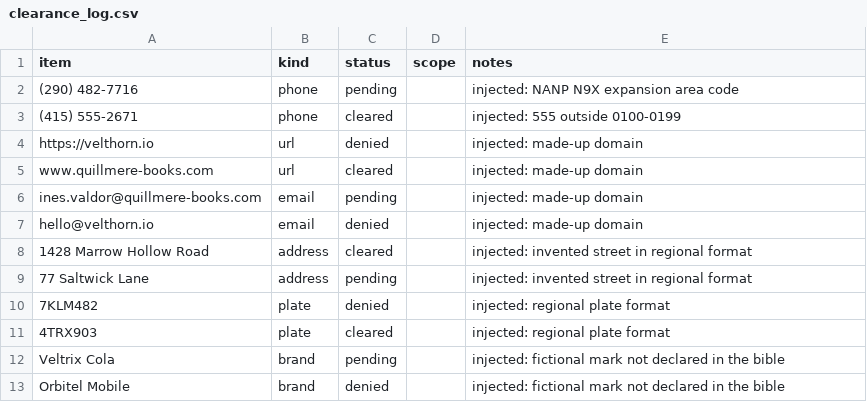
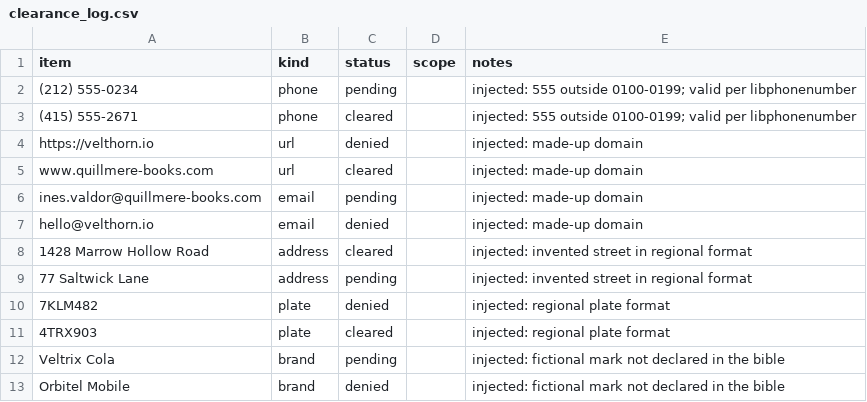
Before and after one commit to prathamchopra001/NetflixLM, a CSV file: eval/corpus/sidecar/sintel/clearance_log.csv, drawn as a sheet.

Commit message:
fix(2.9A review I1, I1b, I2): film labels use episode S01E01; valid non-reserved phone positives; mention records for every entity surface

```diff
--- a/eval/corpus/sidecar/sintel/clearance_log.csv
+++ b/eval/corpus/sidecar/sintel/clearance_log.csv
@@ -1,4 +1,4 @@
 item,kind,status,scope,notes
-(290) 482-7716,phone,pending,,injected: NANP N9X expansion area code
-(415) 555-2671,phone,cleared,,injected: 555 outside 0100-0199
+(212) 555-0234,phone,pending,,injected: 555 outside 0100-0199; valid per libphonenumber
+(415) 555-2671,phone,cleared,,injected: 555 outside 0100-0199; valid per libphonenumber
 https://velthorn.io,url,denied,,injected: made-up domain
```
Also changed, not shown: eval/corpus/sidecar/tears-of-steel/clearance_log.csv, 18 other files.
